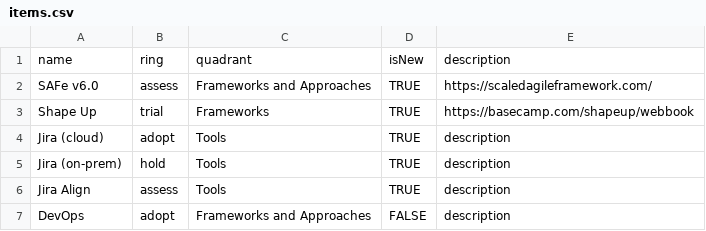
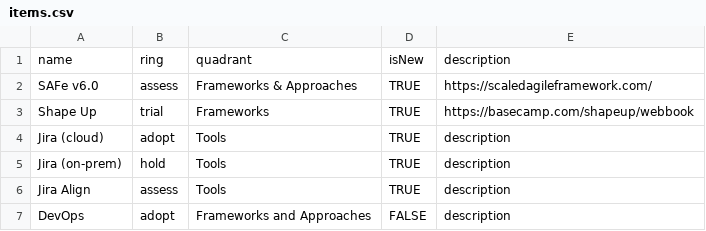
Before and after one commit to paul-aginicds/sonar, a CSV file: items.csv, drawn as a sheet.

Commit message:
Update items.csv

```diff
--- a/items.csv
+++ b/items.csv
@@ -1,3 +1,3 @@
 name,ring,quadrant,isNew,description
-SAFe v6.0,assess,Frameworks and Approaches,TRUE,https://scaledagileframework.com/
+SAFe v6.0,assess,Frameworks & Approaches,TRUE,https://scaledagileframework.com/
 Shape Up,trial,Frameworks,TRUE,https://basecamp.com/shapeup/webbook
```
